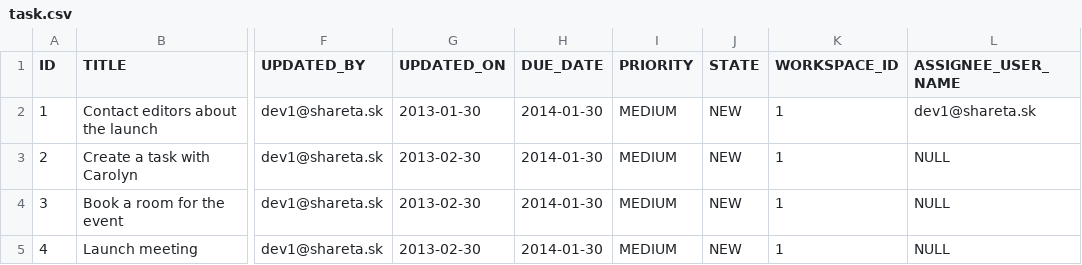
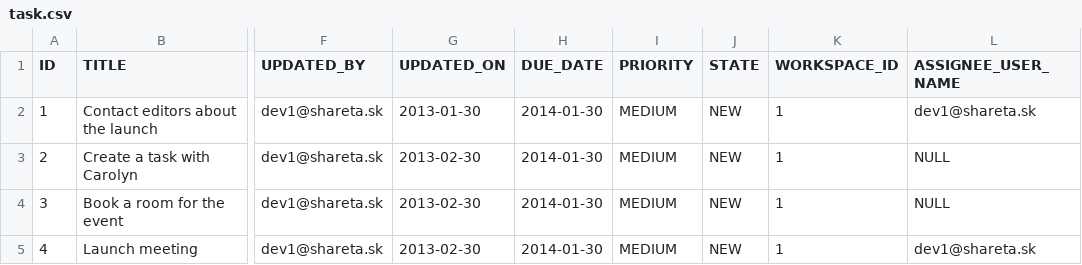
Before and after one commit to sharetask/sharetask, a CSV file: database/src/main/resources/db/migration/dev/task.csv, drawn as a sheet; only a part is shown, gaps mark what is left out; the diff names each change by its address in the sheet, - before the commit and + after, or states it on an @@ line.

```diff
--- a/database/src/main/resources/db/migration/dev/task.csv
+++ b/database/src/main/resources/db/migration/dev/task.csv
-L5 (ASSIGNEE_USER_NAME): NULL
+L5 (ASSIGNEE_USER_NAME): dev1@shareta.sk
```
Also changed, not shown: 10 other files.
